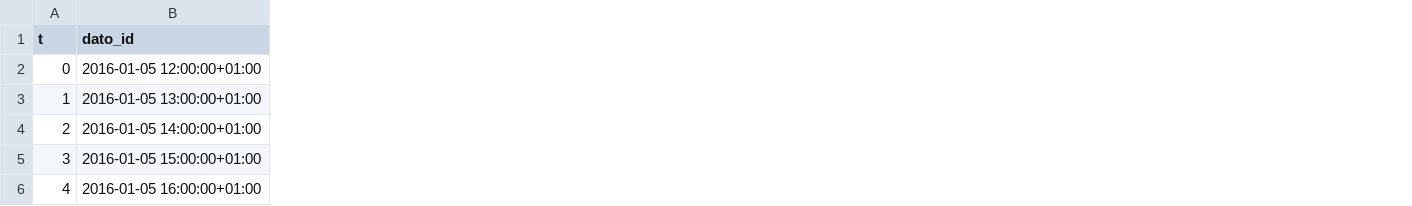
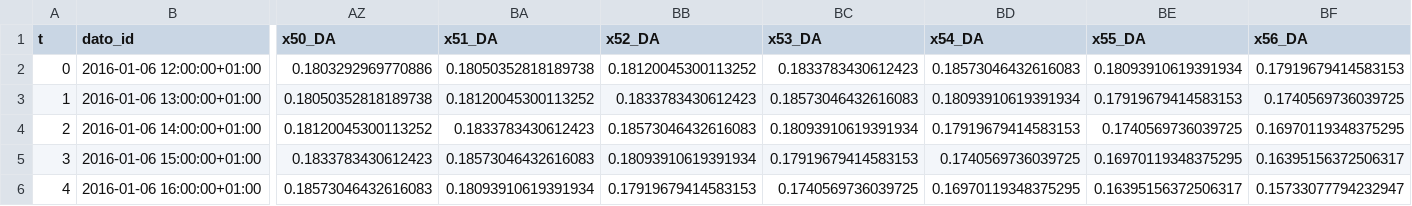
Before and after one commit to AndreasBordvik/FYS-STK4155-Prj3_report, a CSV file: code/LSTM_alternative/time_series_data.csv, drawn as a sheet; only a part is shown, gaps mark what is left out; the diff covers the shown part only; the diff names each change by its address in the sheet, - before the commit and + after, or states it on an @@ line.

Commit message:
working on LSTM

```diff
--- a/code/LSTM_alternative/time_series_data.csv
+++ b/code/LSTM_alternative/time_series_data.csv
+column AZ (x50_DA), rows 2-6: 0.1803292969770886 | 0.18050352818189738 | 0.18120045300113252 | 0.1833783430612423 | 0.18573046432616083
+column BA (x51_DA), rows 2-6: 0.18050352818189738 | 0.18120045300113252 | 0.1833783430612423 | 0.18573046432616083 | 0.18093910619391934
+column BB (x52_DA), rows 2-6: 0.18120045300113252 | 0.1833783430612423 | 0.18573046432616083 | 0.18093910619391934 | 0.17919679414583153
+column BC (x53_DA), rows 2-6: 0.1833783430612423 | 0.18573046432616083 | 0.18093910619391934 | 0.17919679414583153 | 0.1740569736039725
+column BD (x54_DA), rows 2-6: 0.18573046432616083 | 0.18093910619391934 | 0.17919679414583153 | 0.1740569736039725 | 0.16970119348375295
+column BE (x55_DA), rows 2-6: 0.18093910619391934 | 0.17919679414583153 | 0.1740569736039725 | 0.16970119348375295 | 0.16395156372506317
+column BF (x56_DA), rows 2-6: 0.17919679414583153 | 0.1740569736039725 | 0.16970119348375295 | 0.16395156372506317 | 0.15733077794232947
-B2 (dato_id): 2016-01-05 12:00:00+01:00
+B2 (dato_id): 2016-01-06 12:00:00+01:00
-B3 (dato_id): 2016-01-05 13:00:00+01:00
+B3 (dato_id): 2016-01-06 13:00:00+01:00
-B4 (dato_id): 2016-01-05 14:00:00+01:00
+B4 (dato_id): 2016-01-06 14:00:00+01:00
-B5 (dato_id): 2016-01-05 15:00:00+01:00
+B5 (dato_id): 2016-01-06 15:00:00+01:00
-B6 (dato_id): 2016-01-05 16:00:00+01:00
+B6 (dato_id): 2016-01-06 16:00:00+01:00
```
Also changed, not shown: 40 added columns and 1 edited cell elsewhere in this file, code/LSTM_alternative/FYS_STK_ForecastTemplate-RNN.csv, 4 other files.
